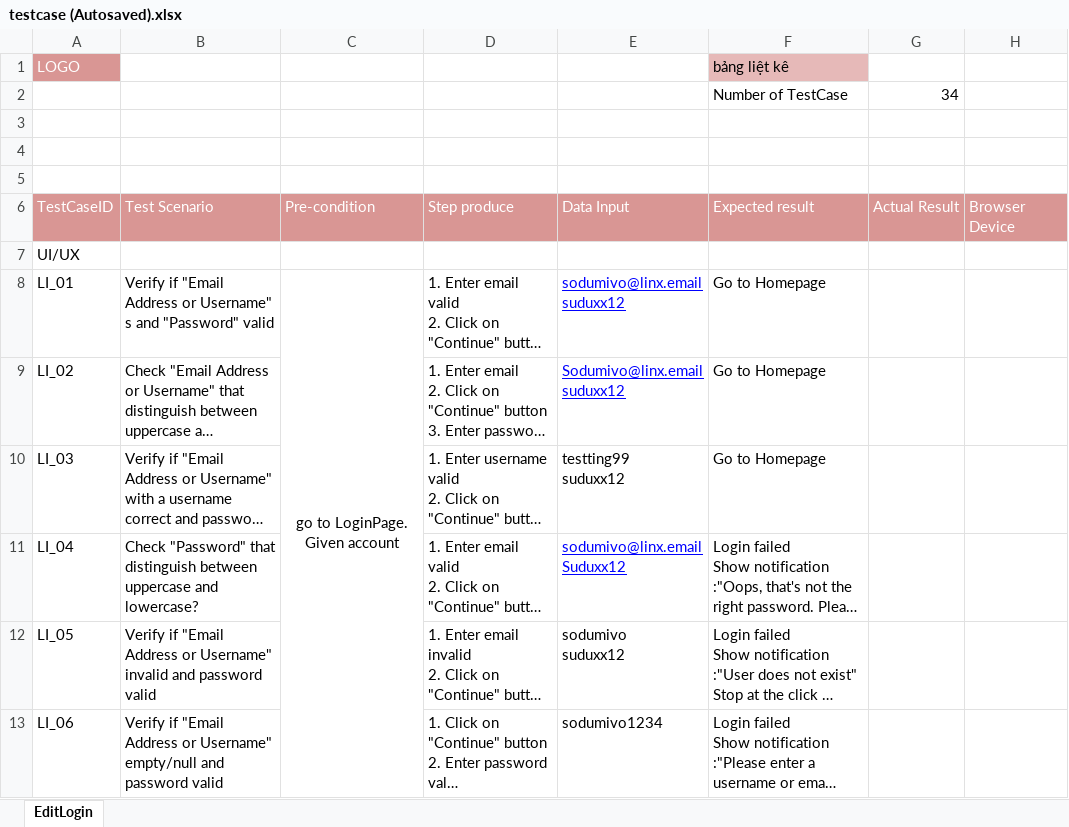
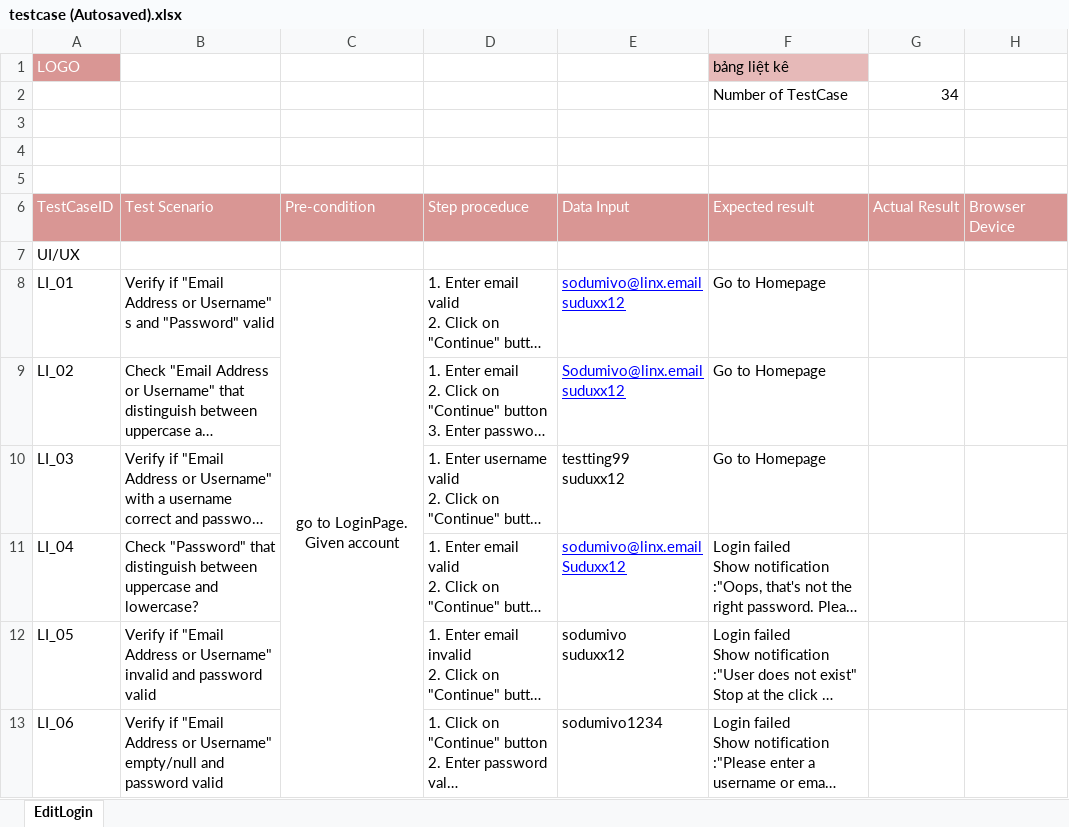
Before and after one commit to NganCao/TestCaseForWordpress.com, an Excel workbook: testcase (Autosaved).xlsx, sheet EditLogin, drawn as a sheet; only a part is shown; long unchanged cells end in …; values as stored, in another font and other column widths than the file's, no borders; charts and pictures not drawn; the diff names each change by its address in the sheet, - before the commit and + after, or states it on an @@ line.

Commit message:
update

```diff
--- a/testcase (Autosaved).xlsx (sheet EditLogin)
+++ b/testcase (Autosaved).xlsx (sheet EditLogin)
-D6: Step produce
+D6: Step proceduce
```
